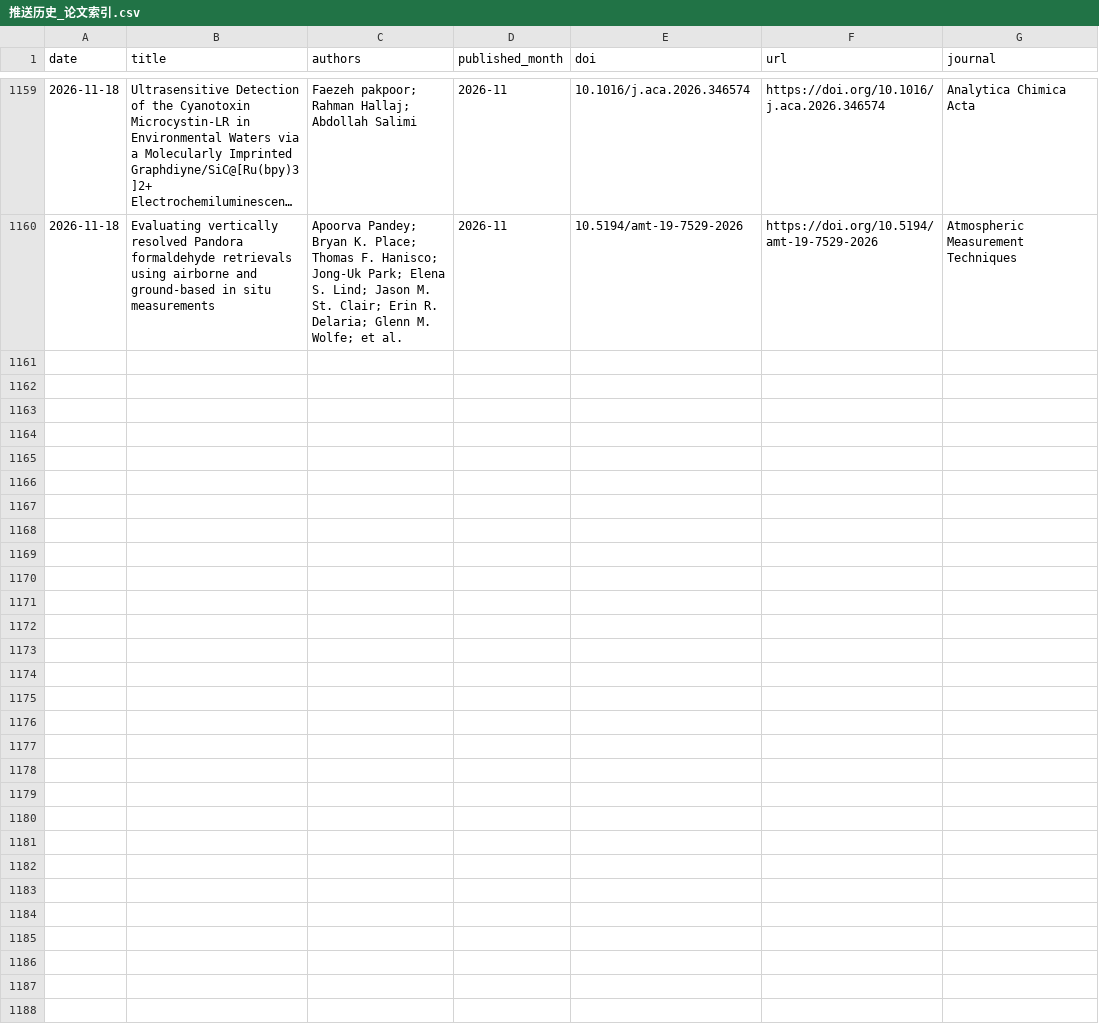
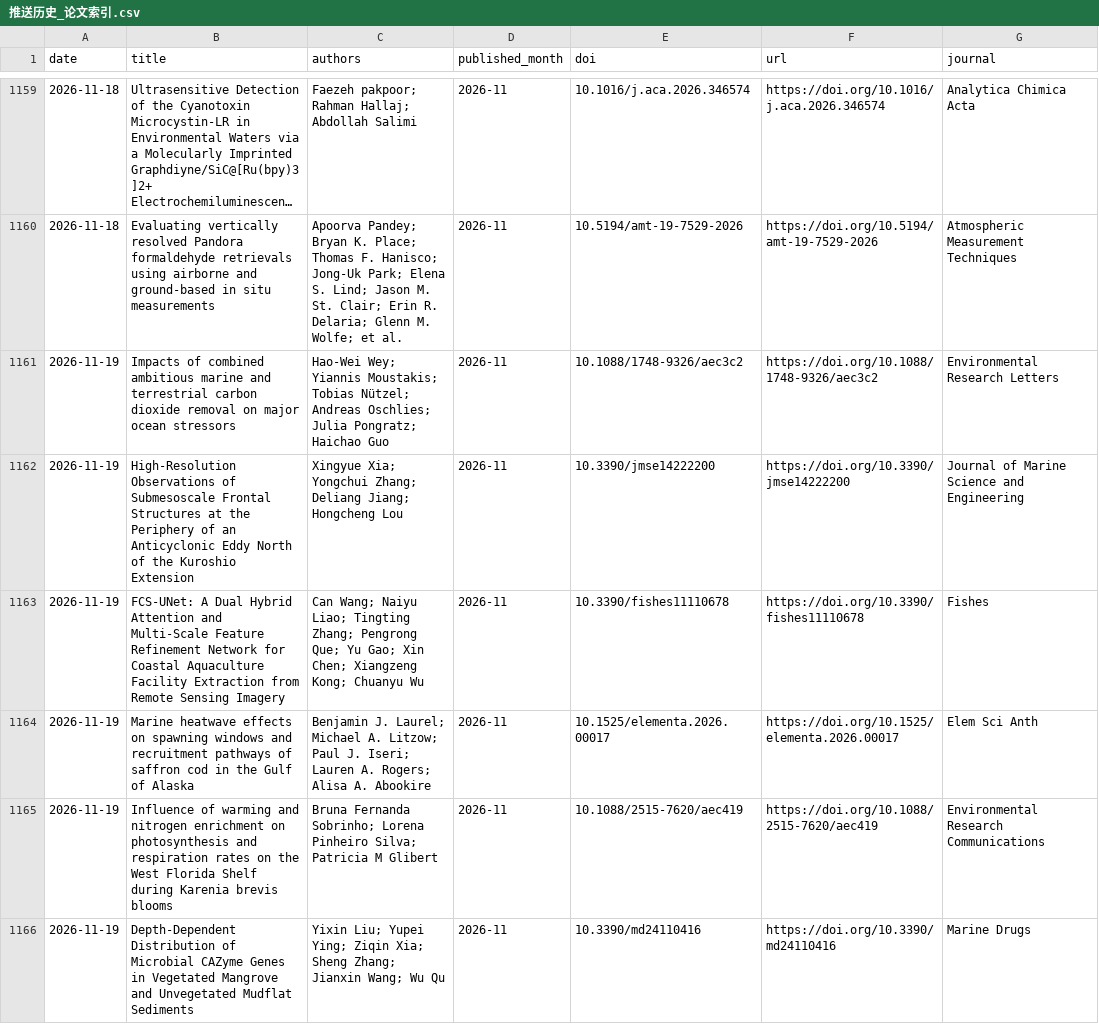
Before and after one commit to MengyuLi15/MengyuLi15.github.io, a CSV file: 推送历史_论文索引.csv, drawn as a sheet; only a part is shown, gaps mark what is left out; long unchanged cells end in ….

```diff
--- a/推送历史_论文索引.csv
+++ b/推送历史_论文索引.csv
@@ -1160 +1160,7 @@
 2026-11-18,Evaluating vertically resolved Pandora formaldehyde retrievals using airborne and ground-based in situ measurements,Apoorva Pandey; Bryan K. Place; Thomas F. Hanisco; Jong-Uk Park; Elena S. Lind; Jason M. St. Clair; Erin R. Delaria; Glenn M. Wolfe; et al.,2026-11,10.5194/amt-19-7529-2026,https://doi.org/10.5194/amt-19-7529-2026,Atmospheric Measurement Techniques
+2026-11-19,Impacts of combined ambitious marine and terrestrial carbon dioxide removal on major ocean stressors,Hao-Wei Wey; Yiannis Moustakis; Tobias Nützel; Andreas Oschlies; Julia Pongratz; Haichao Guo,2026-11,10.1088/1748-9326/aec3c2,https://doi.org/10.1088/1748-9326/aec3c2,Environmental Research Letters
+2026-11-19,High-Resolution Observations of Submesoscale Frontal Structures at the Periphery of an Anticyclonic Eddy North of the Kuroshio Extension,Xingyue Xia; Yongchui Zhang; Deliang Jiang; Hongcheng Lou,2026-11,10.3390/jmse14222200,https://doi.org/10.3390/jmse14222200,Journal of Marine Science and Engineering
+2026-11-19,FCS-UNet: A Dual Hybrid Attention and Multi-Scale Feature Refinement Network for Coastal Aquaculture Facility Extraction from Remote Sensing Imagery,Can Wang; Naiyu Liao; Tingting Zhang; Pengrong Que; Yu Gao; Xin Chen; Xiangzeng Kong; Chuanyu Wu,2026-11,10.3390/fishes11110678,https://doi.org/10.3390/fishes11110678,Fishes
+2026-11-19,Marine heatwave effects on spawning windows and recruitment pathways of saffron cod in the Gulf of Alaska,Benjamin J. Laurel; Michael A. Litzow; Paul J. Iseri; Lauren A. Rogers; Alisa A. Abookire,2026-11,10.1525/elementa.2026.00017,https://doi.org/10.1525/elementa.2026.00017,Elem Sci Anth
+2026-11-19,Influence of warming and nitrogen enrichment on photosynthesis and respiration rates on the West Florida Shelf during Karenia brevis blooms,Bruna Fernanda Sobrinho; Lorena Pinheiro Silva; Patricia M Glibert,2026-11,10.1088/2515-7620/aec419,https://doi.org/10.1088/2515-7620/aec419,Environmental Research Communications
+2026-11-19,Depth-Dependent Distribution of Microbial CAZyme Genes in Vegetated Mangrove and Unvegetated Mudflat Sediments,Yixin Liu; Yupei Ying; Ziqin Xia; Sheng Zhang; Jianxin Wang; Wu Qu,2026-11,10.3390/md24110416,https://doi.org/10.3390/md24110416,Marine Drugs
```
Also changed, not shown: 3 other files.
